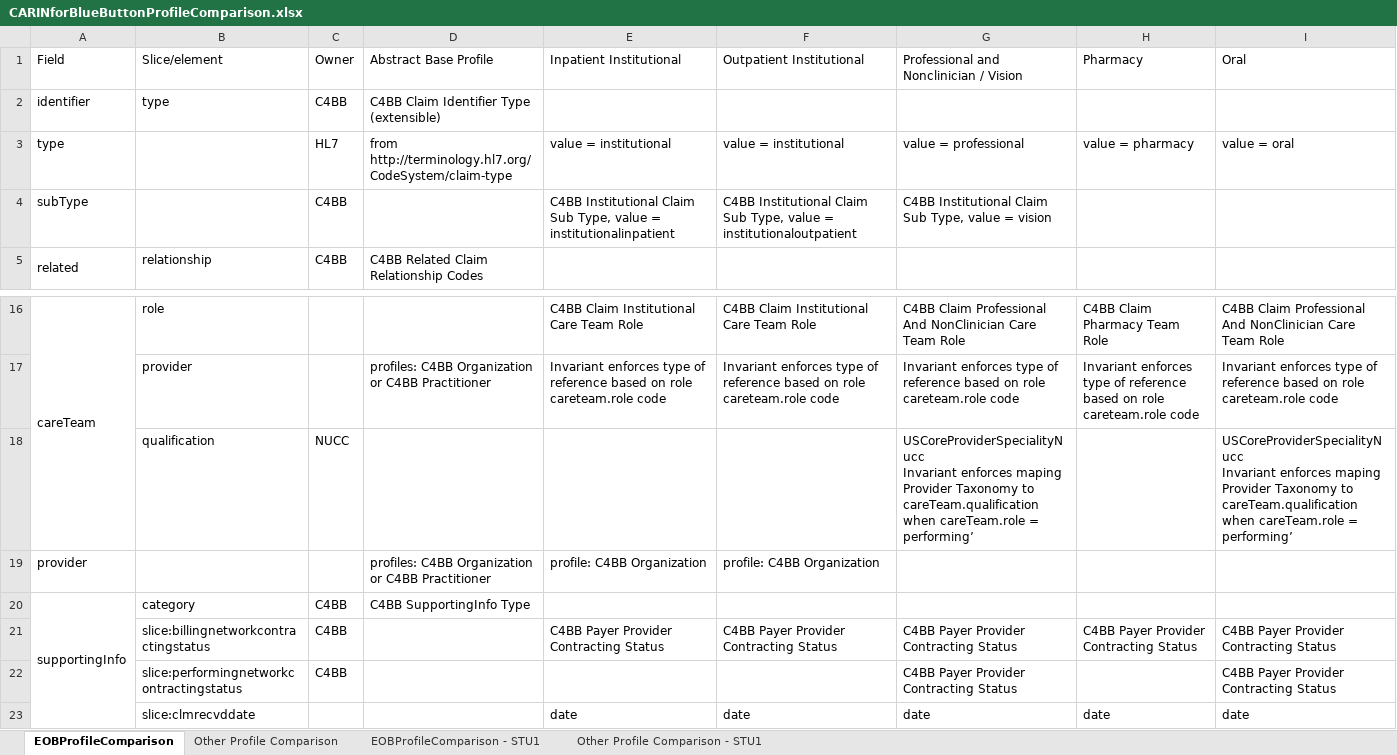
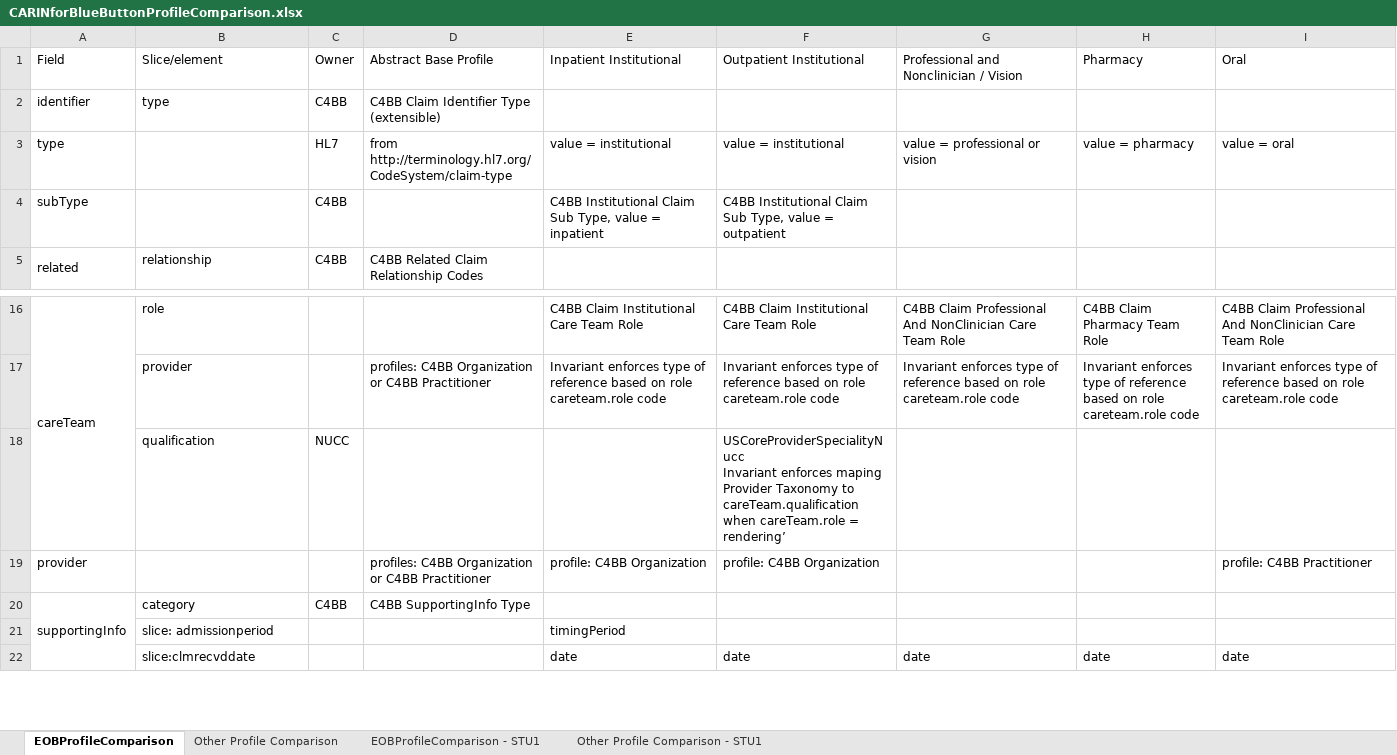
Before and after one commit to HL7/carin-bb, an Excel workbook: input/images/CARINforBlueButtonProfileComparison.xlsx, sheet EOBProfileComparison, drawn as a sheet; only a part is shown, gaps mark what is left out; values as stored, in another font and other column widths than the file's, no cell formats; removed rows and columns are numbered as before the commit, all else as after; ↵ is a line break in a cell; the diff covers the shown part only; the diff names each change by its address in the sheet, - before the commit and + after, or states it on an @@ line.

```diff
--- a/input/images/CARINforBlueButtonProfileComparison.xlsx (sheet EOBProfileComparison)
+++ b/input/images/CARINforBlueButtonProfileComparison.xlsx (sheet EOBProfileComparison)
-G3: value = professional
+G3: value = professional or vision
-E4 (Inpatient Institutional): …value = institutionalinpatient
+E4 (Inpatient Institutional): …value = inpatient
-F4 (Outpatient Institutional): …value = institutionaloutpatient
+F4 (Outpatient Institutional): …value = outpatient
-G4: C4BB Institutional Claim Sub Type, value = vision
+G4: (empty)
-row 18:  | qualification | NUCC |  |  |  | USCoreProviderSpecialityNucc ↵ Invariant enforces maping Provider Taxonomy to careTeam.qualification when careTeam.role = performing’ |  | USCoreProviderSpecialityNucc ↵ Invariant enforces maping Provider Taxonomy to careTeam.qualification when careTeam.role = performing’
+row 18:  | qualification | NUCC |  |  | USCoreProviderSpecialityNucc ↵ Invariant enforces maping Provider Taxonomy to careTeam.qualification when careTeam.role = rendering’
-I19 (Oral): (empty)
+I19 (Oral): profile: C4BB Practitioner
-row 21:  | slice:billingnetworkcontractingstatus | C4BB |  | C4BB Payer Provider Contracting Status | C4BB Payer Provider Contracting Status | C4BB Payer Provider Contracting Status | C4BB Payer Provider Contracting Status | C4BB Payer Provider Contracting Status
-row 22:  | slice:performingnetworkcontractingstatus | C4BB |  |  |  | C4BB Payer Provider Contracting Status |  | C4BB Payer Provider Contracting Status
+row 21:  | slice: admissionperiod |  |  | timingPeriod
```
Also changed, not shown: 4 added rows, 2 removed rows, 1 moved row, 14 edited cells and merged cells elsewhere in this sheet, cell formats, input/images/CPCDStoFHIRProfilesMapping.xlsx, 15 other files.
